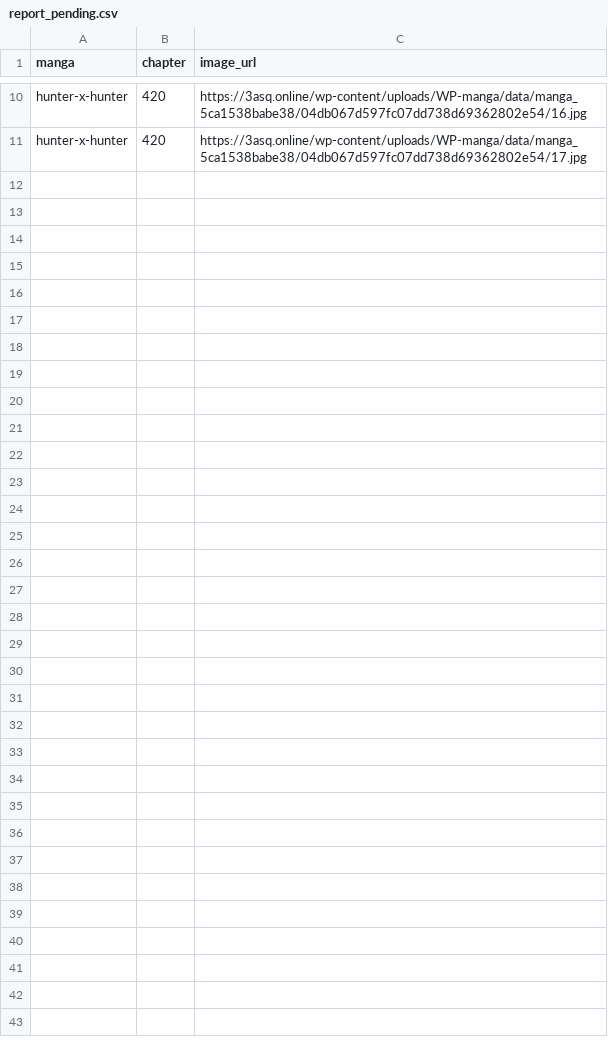
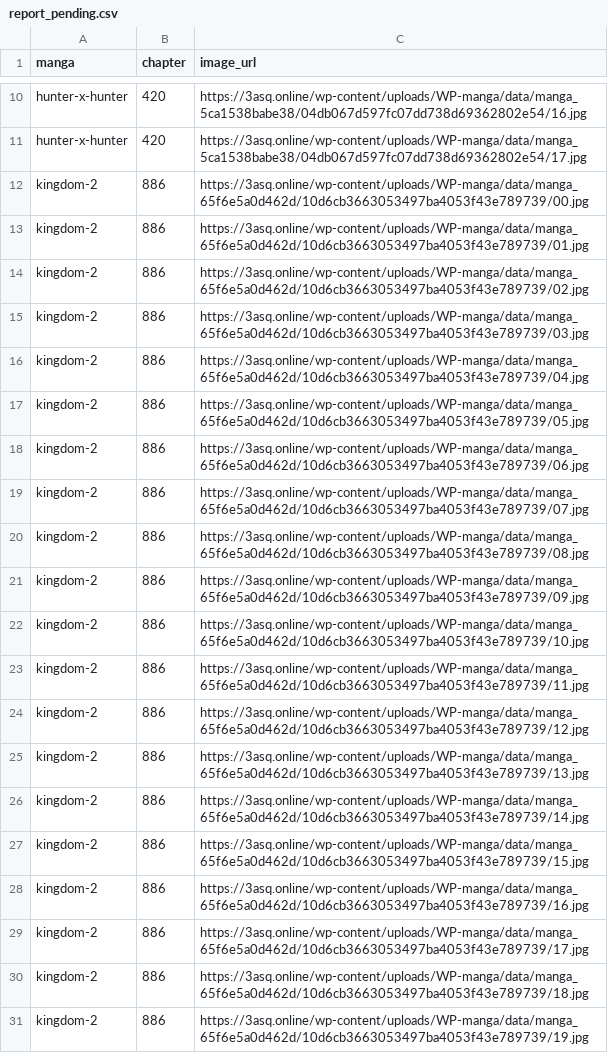
Before and after one commit to 24bit192kHz/3asq-image-recovery-site, a CSV file: report_pending.csv, drawn as a sheet; only a part is shown, gaps mark what is left out; the diff names each change by its address in the sheet, - before the commit and + after, or states it on an @@ line.

```diff
--- a/report_pending.csv
+++ b/report_pending.csv
+row 12: kingdom-2 | 886 | https://3asq.online/wp-content/uploads/WP-manga/data/manga_65f6e5a0d462d/10d6cb3663053497ba4053f43e789739/00.jpg
+row 13: kingdom-2 | 886 | https://3asq.online/wp-content/uploads/WP-manga/data/manga_65f6e5a0d462d/10d6cb3663053497ba4053f43e789739/01.jpg
+row 14: kingdom-2 | 886 | https://3asq.online/wp-content/uploads/WP-manga/data/manga_65f6e5a0d462d/10d6cb3663053497ba4053f43e789739/02.jpg
+row 15: kingdom-2 | 886 | https://3asq.online/wp-content/uploads/WP-manga/data/manga_65f6e5a0d462d/10d6cb3663053497ba4053f43e789739/03.jpg
+row 16: kingdom-2 | 886 | https://3asq.online/wp-content/uploads/WP-manga/data/manga_65f6e5a0d462d/10d6cb3663053497ba4053f43e789739/04.jpg
+row 17: kingdom-2 | 886 | https://3asq.online/wp-content/uploads/WP-manga/data/manga_65f6e5a0d462d/10d6cb3663053497ba4053f43e789739/05.jpg
+row 18: kingdom-2 | 886 | https://3asq.online/wp-content/uploads/WP-manga/data/manga_65f6e5a0d462d/10d6cb3663053497ba4053f43e789739/06.jpg
+row 19: kingdom-2 | 886 | https://3asq.online/wp-content/uploads/WP-manga/data/manga_65f6e5a0d462d/10d6cb3663053497ba4053f43e789739/07.jpg
+row 20: kingdom-2 | 886 | https://3asq.online/wp-content/uploads/WP-manga/data/manga_65f6e5a0d462d/10d6cb3663053497ba4053f43e789739/08.jpg
+row 21: kingdom-2 | 886 | https://3asq.online/wp-content/uploads/WP-manga/data/manga_65f6e5a0d462d/10d6cb3663053497ba4053f43e789739/09.jpg
+row 22: kingdom-2 | 886 | https://3asq.online/wp-content/uploads/WP-manga/data/manga_65f6e5a0d462d/10d6cb3663053497ba4053f43e789739/10.jpg
+row 23: kingdom-2 | 886 | https://3asq.online/wp-content/uploads/WP-manga/data/manga_65f6e5a0d462d/10d6cb3663053497ba4053f43e789739/11.jpg
+row 24: kingdom-2 | 886 | https://3asq.online/wp-content/uploads/WP-manga/data/manga_65f6e5a0d462d/10d6cb3663053497ba4053f43e789739/12.jpg
+row 25: kingdom-2 | 886 | https://3asq.online/wp-content/uploads/WP-manga/data/manga_65f6e5a0d462d/10d6cb3663053497ba4053f43e789739/13.jpg
+row 26: kingdom-2 | 886 | https://3asq.online/wp-content/uploads/WP-manga/data/manga_65f6e5a0d462d/10d6cb3663053497ba4053f43e789739/14.jpg
+row 27: kingdom-2 | 886 | https://3asq.online/wp-content/uploads/WP-manga/data/manga_65f6e5a0d462d/10d6cb3663053497ba4053f43e789739/15.jpg
+row 28: kingdom-2 | 886 | https://3asq.online/wp-content/uploads/WP-manga/data/manga_65f6e5a0d462d/10d6cb3663053497ba4053f43e789739/16.jpg
+row 29: kingdom-2 | 886 | https://3asq.online/wp-content/uploads/WP-manga/data/manga_65f6e5a0d462d/10d6cb3663053497ba4053f43e789739/17.jpg
+row 30: kingdom-2 | 886 | https://3asq.online/wp-content/uploads/WP-manga/data/manga_65f6e5a0d462d/10d6cb3663053497ba4053f43e789739/18.jpg
+row 31: kingdom-2 | 886 | https://3asq.online/wp-content/uploads/WP-manga/data/manga_65f6e5a0d462d/10d6cb3663053497ba4053f43e789739/19.jpg
```
Also changed, not shown: report_by_manga.csv, report_summary.csv, 3 other files.
